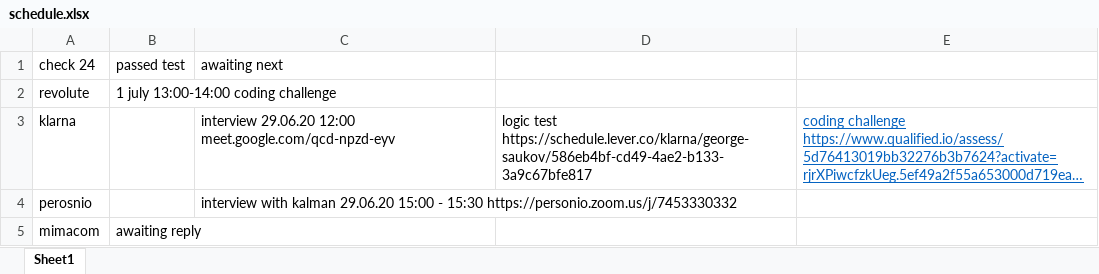
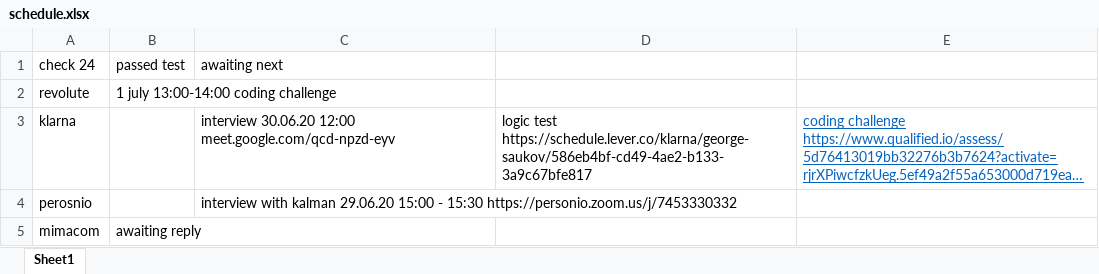
Before and after one commit to gsaukov/java-machine, an Excel workbook: misc/src/main/resources/schedule.xlsx, sheet Sheet1, drawn as a sheet; long unchanged cells end in …; values as stored, in another font and other column widths than the file's, no borders; the diff names each change by its address in the sheet, - before the commit and + after, or states it on an @@ line.

Commit message:
schedule

```diff
--- a/misc/src/main/resources/schedule.xlsx (sheet Sheet1)
+++ b/misc/src/main/resources/schedule.xlsx (sheet Sheet1)
-C3 (awaiting next): interview 29.06.20 12:00 meet.google.com/qcd-npzd-eyv
+C3 (awaiting next): interview 30.06.20 12:00 meet.google.com/qcd-npzd-eyv
```
